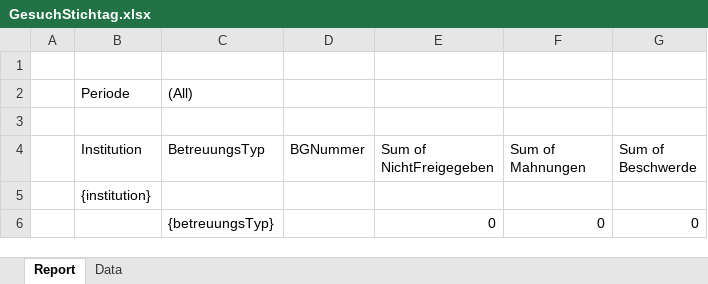
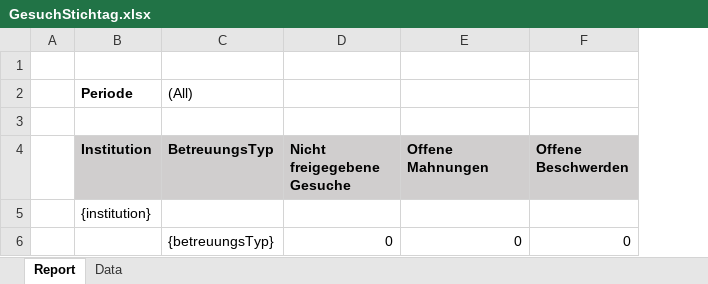
Before and after one commit to StadtBern/Ki-Tax, an Excel workbook: ebegu-server/src/main/resources/reporting/GesuchStichtag.xlsx, sheet Report, drawn as a sheet; values as stored, in another font and other column widths than the file's, no borders; removed rows and columns are numbered as before the commit, all else as after; the diff names each change by its address in the sheet, - before the commit and + after, or states it on an @@ line.

```diff
--- a/ebegu-server/src/main/resources/reporting/GesuchStichtag.xlsx (sheet Report)
+++ b/ebegu-server/src/main/resources/reporting/GesuchStichtag.xlsx (sheet Report)
-column D (BGNummer), empty
+column D (Nicht freigegebene Gesuche), row 6: 0
-column G (Sum of Beschwerde), row 6: 0
-B2 bold: off
+B2 bold: on
@@ B4:C4 fill: none → #D0CECE, bold: off → on @@
-E4: Sum of NichtFreigegeben
+E4: Offene Mahnungen
@@ E4:F4 fill: none → #D0CECE, bold: off → on @@
-F4: Sum of Mahnungen
+F4: Offene Beschwerden
```
Also changed, not shown: ebegu-server/src/main/resources/reporting/GesuchZeitraum.xlsx, 10 other files.
